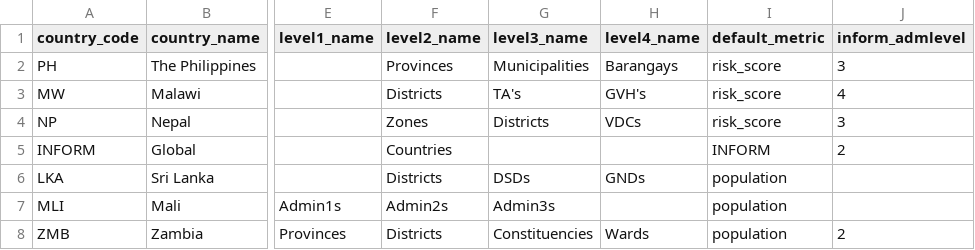
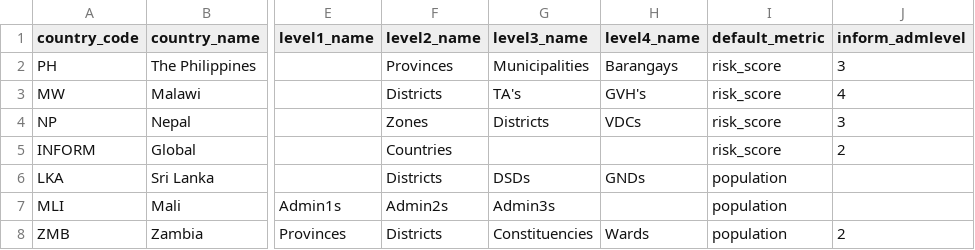
Before and after one commit to rodekruis/CommunityRisk, a CSV file: data/public/country_metadata.csv, drawn as a sheet; only a part is shown, gaps mark what is left out; the diff names each change by its address in the sheet, - before the commit and + after, or states it on an @@ line.

Commit message:
reset inform changes for now

```diff
--- a/data/public/country_metadata.csv
+++ b/data/public/country_metadata.csv
-I5 (default_metric): INFORM
+I5 (default_metric): risk_score
```
Also changed, not shown: 7 other files.
